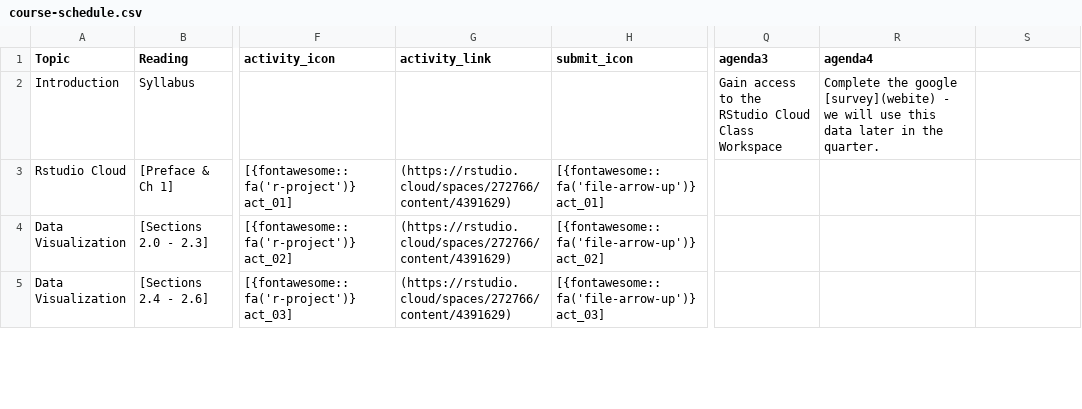
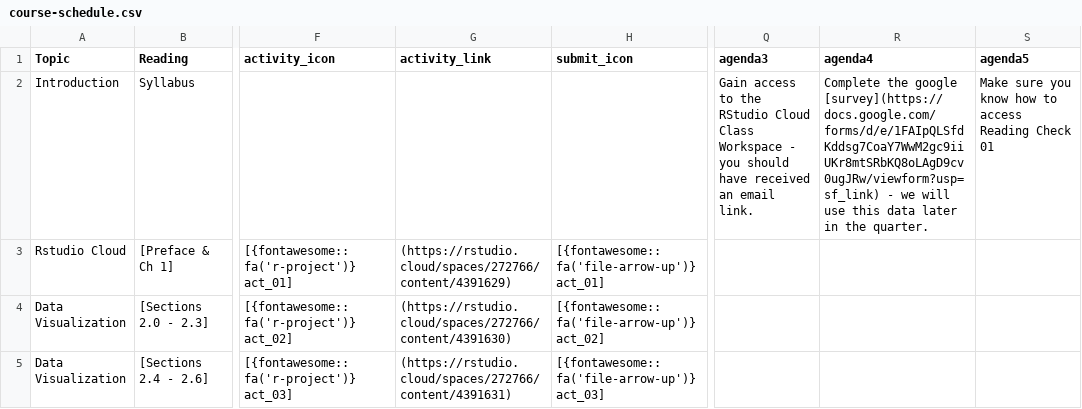
Before and after one commit to arvindkrishna87/stat202_website, a CSV file: documents/course-schedule.csv, drawn as a sheet; only a part is shown, gaps mark what is left out; the diff covers the shown part only; the diff names each change by its address in the sheet, - before the commit and + after, or states it on an @@ line.

```diff
--- a/documents/course-schedule.csv
+++ b/documents/course-schedule.csv
-S1: (empty)
+S1: agenda5
-Q2 (agenda3): …Class Workspace
+Q2 (agenda3): …Class Workspace - you should have received an email link.
-R2 (agenda4): …the google [survey](webite) - we…
+R2 (agenda4): …the google [survey](https://docs.google.com/forms/d/e/1FAIpQLSfdKddsg7CoaY7WwM2gc9iiUKr8mtSRbKQ8oLAgD9cv0ugJRw/viewform?usp=sf_link) - we…
-S2 (agenda5): (empty)
+S2 (agenda5): Make sure you know how to access Reading Check 01
-G4 (activity_link): (https://rstudio.cloud/spaces/272766/content/4391629)
+G4 (activity_link): (https://rstudio.cloud/spaces/272766/content/4391630)
-G5 (activity_link): (https://rstudio.cloud/spaces/272766/content/4391629)
+G5 (activity_link): (https://rstudio.cloud/spaces/272766/content/4391631)
```
Also changed, not shown: 5 added rows, 5 removed rows and 78 edited cells elsewhere in this file, documents/agenda_final.csv, 6 other files.
